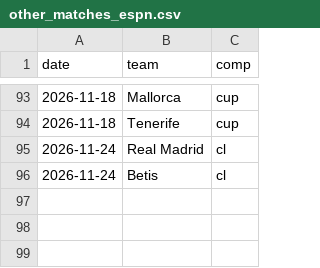
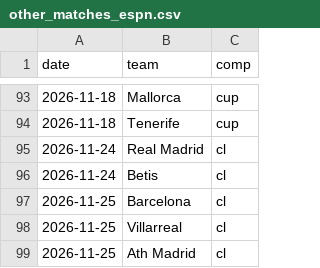
Before and after one commit to SergioMS02/laliga-predictor, a CSV file: data/processed/other_matches_espn.csv, drawn as a sheet; only a part is shown, gaps mark what is left out; the diff names each change by its address in the sheet, - before the commit and + after, or states it on an @@ line.

```diff
--- a/data/processed/other_matches_espn.csv
+++ b/data/processed/other_matches_espn.csv
+row 97: 2026-11-25 | Barcelona | cl
+row 98: 2026-11-25 | Villarreal | cl
+row 99: 2026-11-25 | Ath Madrid | cl
```
Also changed, not shown: data/processed/polymarket_history.csv, data/processed/polymarket_history_goals.csv, 21 other files.
